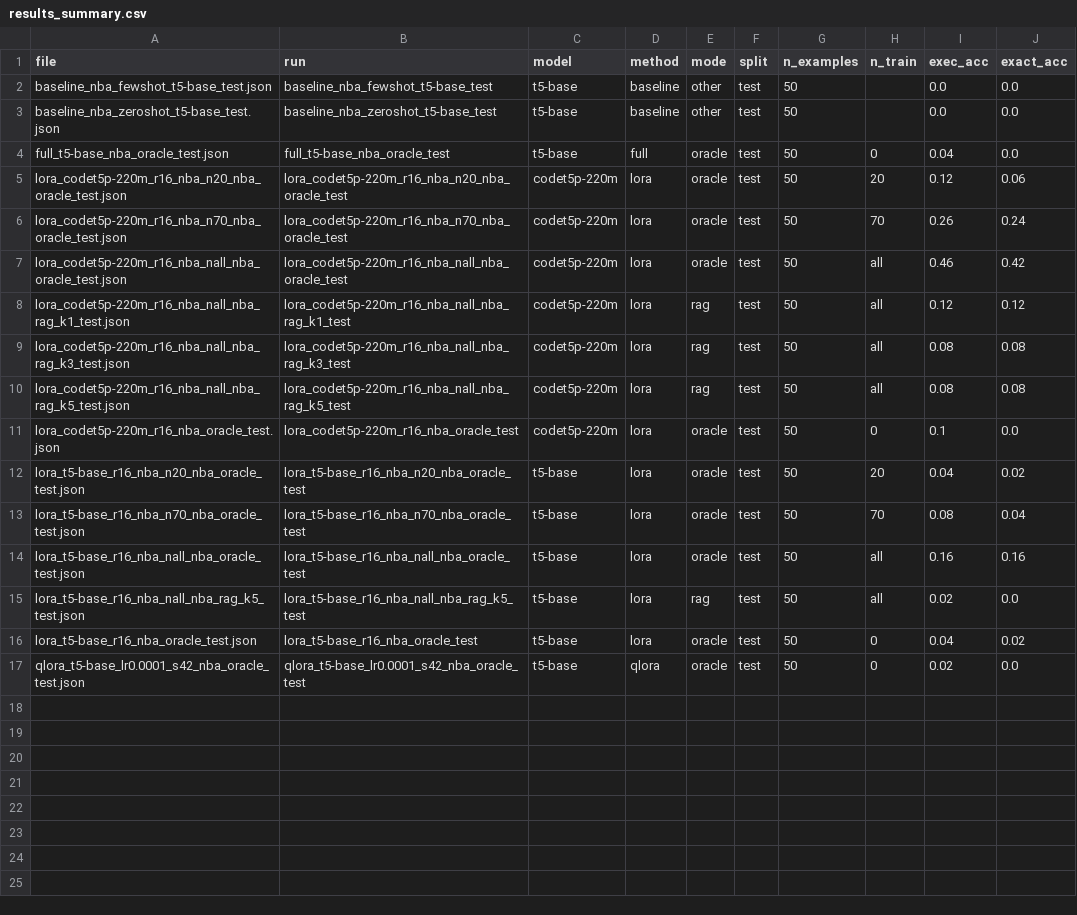
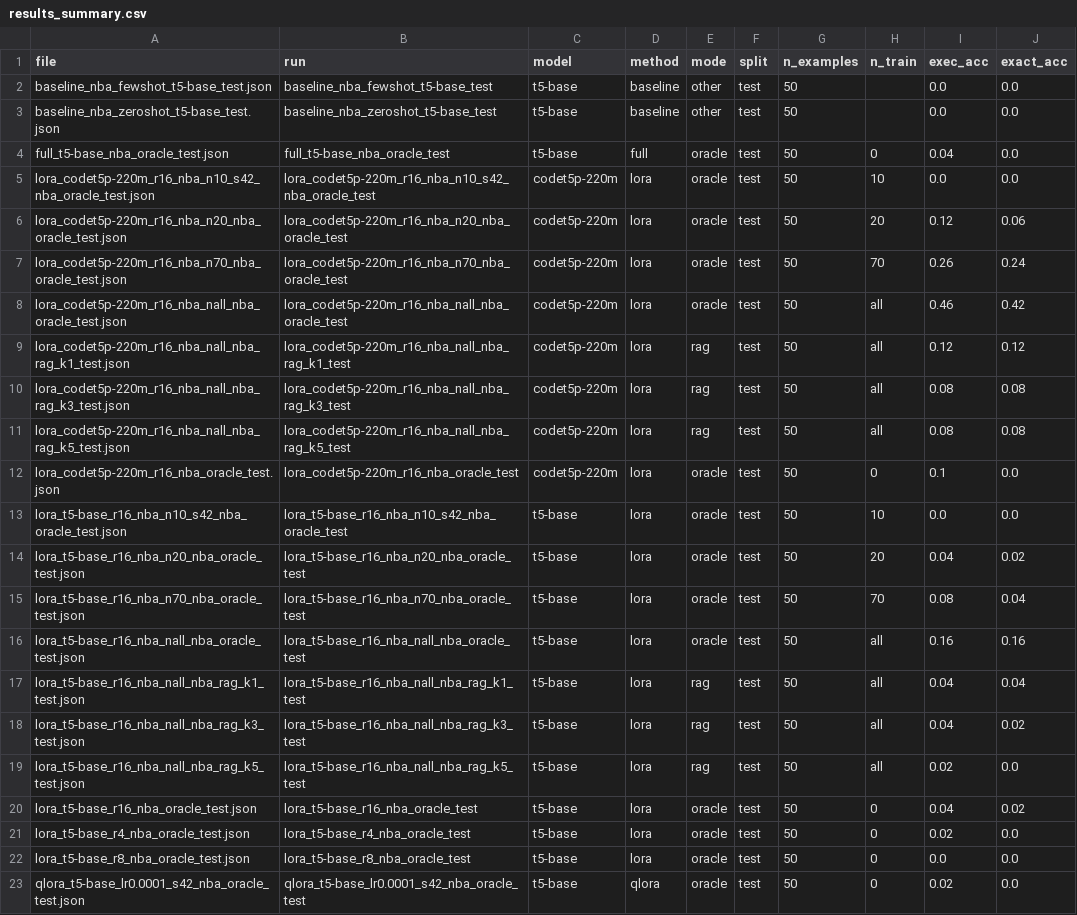
Before and after one commit to stanzixinwan/nba-text2sql, a CSV file: eval/results_summary.csv, drawn as a sheet.

Commit message:
ran a few more eval and n10 nba fewshot

```diff
--- a/eval/results_summary.csv
+++ b/eval/results_summary.csv
@@ -4,2 +4,3 @@ baseline_nba_zeroshot_t5-base_test.json,baseline_nba_zeroshot_t5-base_test,t5-ba
 full_t5-base_nba_oracle_test.json,full_t5-base_nba_oracle_test,t5-base,full,oracle,test,50,0,0.04,0.0
+lora_codet5p-220m_r16_nba_n10_s42_nba_oracle_test.json,lora_codet5p-220m_r16_nba_n10_s42_nba_oracle_test,codet5p-220m,lora,oracle,test,50,10,0.0,0.0
 lora_codet5p-220m_r16_nba_n20_nba_oracle_test.json,lora_codet5p-220m_r16_nba_n20_nba_oracle_test,codet5p-220m,lora,oracle,test,50,20,0.12,0.06
@@ -11,2 +12,3 @@ lora_codet5p-220m_r16_nba_nall_nba_rag_k5_test.json,lora_codet5p-220m_r16_nba_na
 lora_codet5p-220m_r16_nba_oracle_test.json,lora_codet5p-220m_r16_nba_oracle_test,codet5p-220m,lora,oracle,test,50,0,0.1,0.0
+lora_t5-base_r16_nba_n10_s42_nba_oracle_test.json,lora_t5-base_r16_nba_n10_s42_nba_oracle_test,t5-base,lora,oracle,test,50,10,0.0,0.0
 lora_t5-base_r16_nba_n20_nba_oracle_test.json,lora_t5-base_r16_nba_n20_nba_oracle_test,t5-base,lora,oracle,test,50,20,0.04,0.02
@@ -14,4 +16,8 @@ lora_t5-base_r16_nba_n70_nba_oracle_test.json,lora_t5-base_r16_nba_n70_nba_oracl
 lora_t5-base_r16_nba_nall_nba_oracle_test.json,lora_t5-base_r16_nba_nall_nba_oracle_test,t5-base,lora,oracle,test,50,all,0.16,0.16
+lora_t5-base_r16_nba_nall_nba_rag_k1_test.json,lora_t5-base_r16_nba_nall_nba_rag_k1_test,t5-base,lora,rag,test,50,all,0.04,0.04
+lora_t5-base_r16_nba_nall_nba_rag_k3_test.json,lora_t5-base_r16_nba_nall_nba_rag_k3_test,t5-base,lora,rag,test,50,all,0.04,0.02
 lora_t5-base_r16_nba_nall_nba_rag_k5_test.json,lora_t5-base_r16_nba_nall_nba_rag_k5_test,t5-base,lora,rag,test,50,all,0.02,0.0
 lora_t5-base_r16_nba_oracle_test.json,lora_t5-base_r16_nba_oracle_test,t5-base,lora,oracle,test,50,0,0.04,0.02
+lora_t5-base_r4_nba_oracle_test.json,lora_t5-base_r4_nba_oracle_test,t5-base,lora,oracle,test,50,0,0.02,0.0
+lora_t5-base_r8_nba_oracle_test.json,lora_t5-base_r8_nba_oracle_test,t5-base,lora,oracle,test,50,0,0.0,0.0
 qlora_t5-base_lr0.0001_s42_nba_oracle_test.json,qlora_t5-base_lr0.0001_s42_nba_oracle_test,t5-base,qlora,oracle,test,50,0,0.02,0.0
```
Also changed, not shown: eval/fewshot_curve.csv, eval/missing_results.csv, 11 other files.
